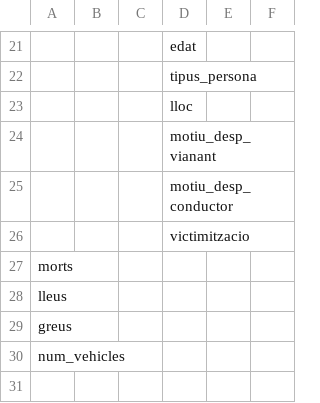
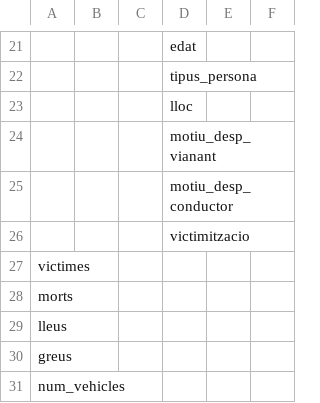
Before and after one commit to pyrenaicus/barcelona-traffic-incidents, a CSV file: data/incidents_caract_totals.csv, drawn as a sheet; only a part is shown, gaps mark what is left out; the diff names each change by its address in the sheet, - before the commit and + after, or states it on an @@ line.

Commit message:
add victimes to csv

```diff
--- a/data/incidents_caract_totals.csv
+++ b/data/incidents_caract_totals.csv
+row 27: victimes
```
Also changed, not shown: 1 other file.
